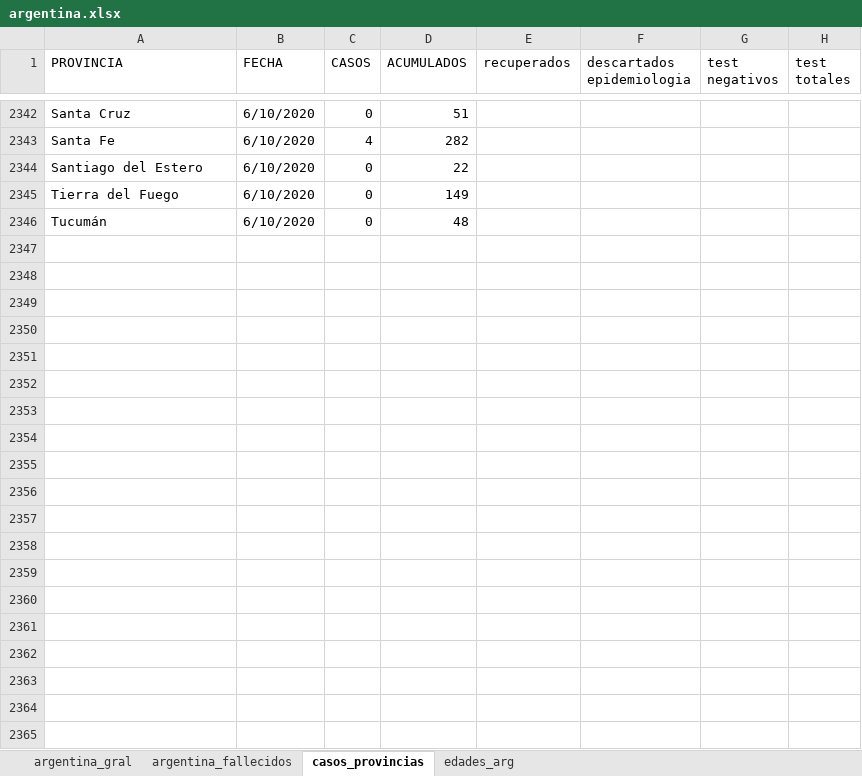
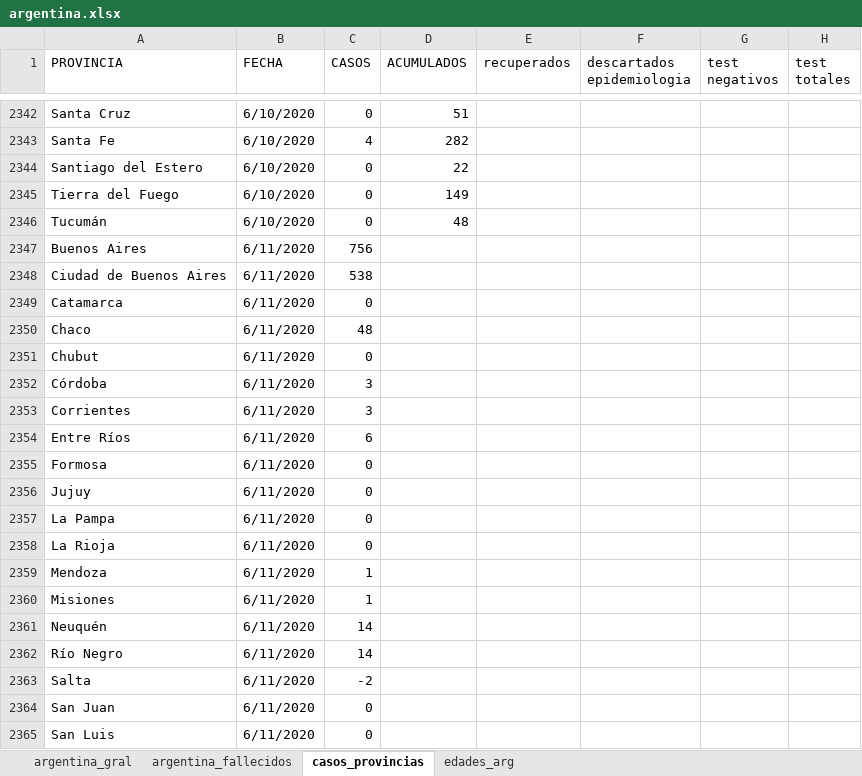
Before and after one commit to GIBD/covid, an Excel workbook: data/argentina.xlsx, sheet casos_provincias, drawn as a sheet; only a part is shown, gaps mark what is left out; values as stored, in another font and other column widths than the file's, no cell formats; the diff covers the shown part only; the diff names each change by its address in the sheet, - before the commit and + after, or states it on an @@ line.

```diff
--- a/data/argentina.xlsx (sheet casos_provincias)
+++ b/data/argentina.xlsx (sheet casos_provincias)
+row 2347: Buenos Aires | 6/11/2020 | 756
+row 2348: Ciudad de Buenos Aires | 6/11/2020 | 538
+row 2349: Catamarca | 6/11/2020 | 0
+row 2350: Chaco | 6/11/2020 | 48
+row 2351: Chubut | 6/11/2020 | 0
+row 2352: Córdoba | 6/11/2020 | 3
+row 2353: Corrientes | 6/11/2020 | 3
+row 2354: Entre Ríos | 6/11/2020 | 6
+row 2355: Formosa | 6/11/2020 | 0
+row 2356: Jujuy | 6/11/2020 | 0
+row 2357: La Pampa | 6/11/2020 | 0
+row 2358: La Rioja | 6/11/2020 | 0
+row 2359: Mendoza | 6/11/2020 | 1
+row 2360: Misiones | 6/11/2020 | 1
+row 2361: Neuquén | 6/11/2020 | 14
+row 2362: Río Negro | 6/11/2020 | 14
+row 2363: Salta | 6/11/2020 | -2
+row 2364: San Juan | 6/11/2020 | 0
+row 2365: San Luis | 6/11/2020 | 0
```
Also changed, not shown: 33 added rows, 4 removed rows, 4 moved rows and 91 edited cells elsewhere in this sheet, sheet argentina_fallecidos, sheet argentina_gral, sheet edades_arg, cell formats, data/entre_rios_casos.xlsx, 6 other files.
